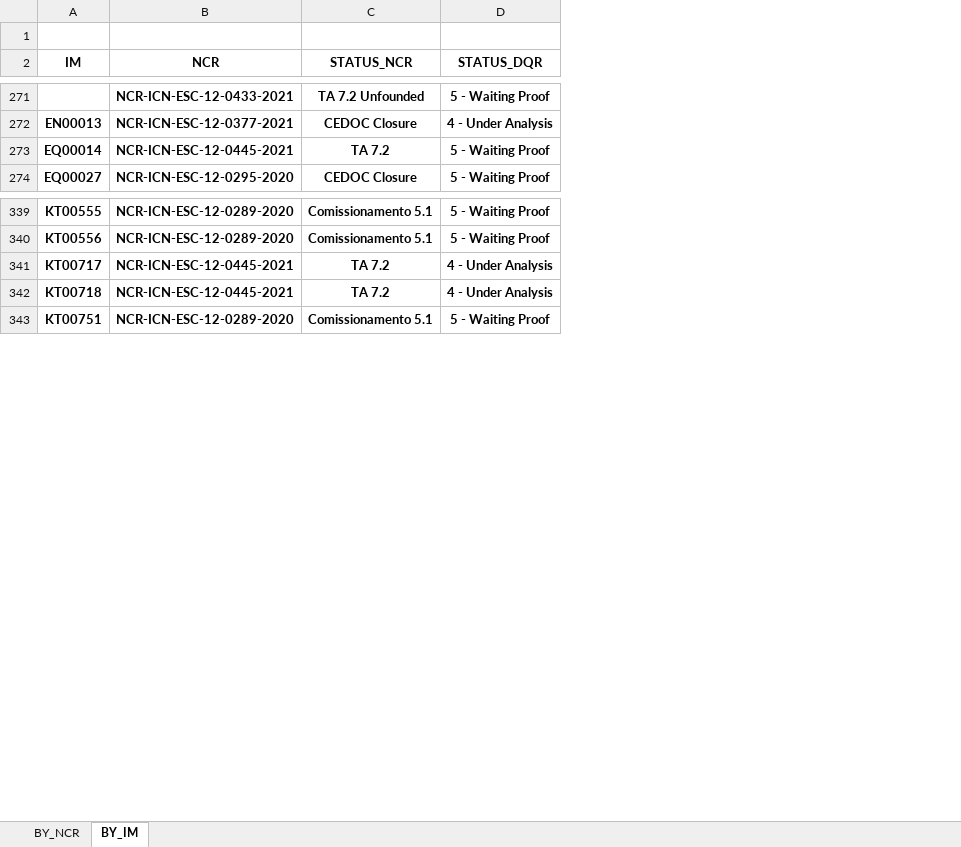
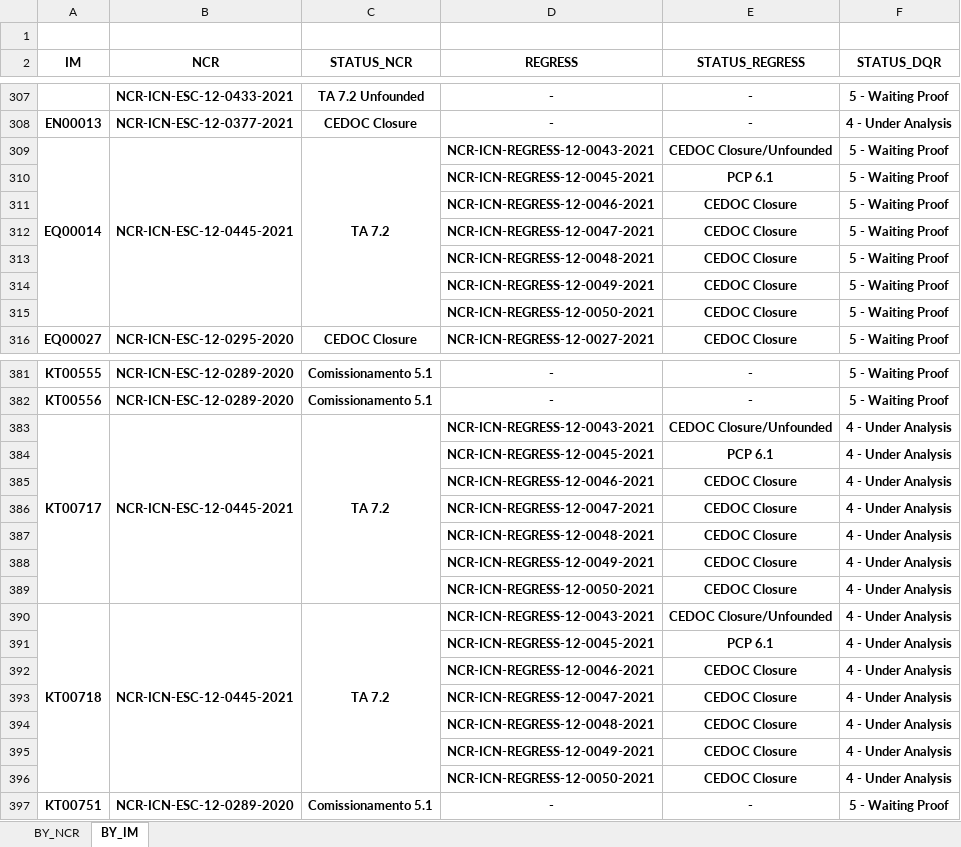
Before and after one commit to AlexsandroMO/TRATA_NF, an Excel workbook: AC_NCR_SEARCHED.xlsx, sheet BY_IM, drawn as a sheet; only a part is shown, gaps mark what is left out; values as stored, in another font and other column widths than the file's, no borders; addresses are those after the commit; the diff covers the shown part only; the diff names each change by its address in the sheet, - before the commit and + after, or states it on an @@ line.

```diff
--- a/AC_NCR_SEARCHED.xlsx (sheet BY_IM)
+++ b/AC_NCR_SEARCHED.xlsx (sheet BY_IM)
+column D (REGRESS), rows 307-309: - | - | NCR-ICN-REGRESS-12-0043-2021; row 316: NCR-ICN-REGRESS-12-0027-2021; rows 381-383: - | - | NCR-ICN-REGRESS-12-0043-2021; row 390: NCR-ICN-REGRESS-12-0043-2021; row 397: -
+column E (STATUS_REGRESS), rows 307-309: - | - | CEDOC Closure/Unfounded; row 316: CEDOC Closure; rows 381-383: - | - | CEDOC Closure/Unfounded; row 390: CEDOC Closure/Unfounded; row 397: -
+A309:A315 merged
+B309:B315 merged
+C309:C315 merged
+row 310:  |  |  | NCR-ICN-REGRESS-12-0045-2021 | PCP 6.1 | 5 - Waiting Proof
+row 311:  |  |  | NCR-ICN-REGRESS-12-0046-2021 | CEDOC Closure | 5 - Waiting Proof
+row 312:  |  |  | NCR-ICN-REGRESS-12-0047-2021 | CEDOC Closure | 5 - Waiting Proof
+row 313:  |  |  | NCR-ICN-REGRESS-12-0048-2021 | CEDOC Closure | 5 - Waiting Proof
+row 314:  |  |  | NCR-ICN-REGRESS-12-0049-2021 | CEDOC Closure | 5 - Waiting Proof
+row 315:  |  |  | NCR-ICN-REGRESS-12-0050-2021 | CEDOC Closure | 5 - Waiting Proof
+A383:A389 merged
+B383:B389 merged
+C383:C389 merged
+row 384:  |  |  | NCR-ICN-REGRESS-12-0045-2021 | PCP 6.1 | 4 - Under Analysis
+row 385:  |  |  | NCR-ICN-REGRESS-12-0046-2021 | CEDOC Closure | 4 - Under Analysis
+row 386:  |  |  | NCR-ICN-REGRESS-12-0047-2021 | CEDOC Closure | 4 - Under Analysis
+row 387:  |  |  | NCR-ICN-REGRESS-12-0048-2021 | CEDOC Closure | 4 - Under Analysis
+row 388:  |  |  | NCR-ICN-REGRESS-12-0049-2021 | CEDOC Closure | 4 - Under Analysis
+row 389:  |  |  | NCR-ICN-REGRESS-12-0050-2021 | CEDOC Closure | 4 - Under Analysis
+A390:A396 merged
+B390:B396 merged
+C390:C396 merged
+row 391:  |  |  | NCR-ICN-REGRESS-12-0045-2021 | PCP 6.1 | 4 - Under Analysis
+row 392:  |  |  | NCR-ICN-REGRESS-12-0046-2021 | CEDOC Closure | 4 - Under Analysis
+row 393:  |  |  | NCR-ICN-REGRESS-12-0047-2021 | CEDOC Closure | 4 - Under Analysis
+row 394:  |  |  | NCR-ICN-REGRESS-12-0048-2021 | CEDOC Closure | 4 - Under Analysis
+row 395:  |  |  | NCR-ICN-REGRESS-12-0049-2021 | CEDOC Closure | 4 - Under Analysis
+row 396:  |  |  | NCR-ICN-REGRESS-12-0050-2021 | CEDOC Closure | 4 - Under Analysis
```
Also changed, not shown: 36 added rows and merged cells elsewhere in this sheet, sheet BY_NCR, 13 other files.
